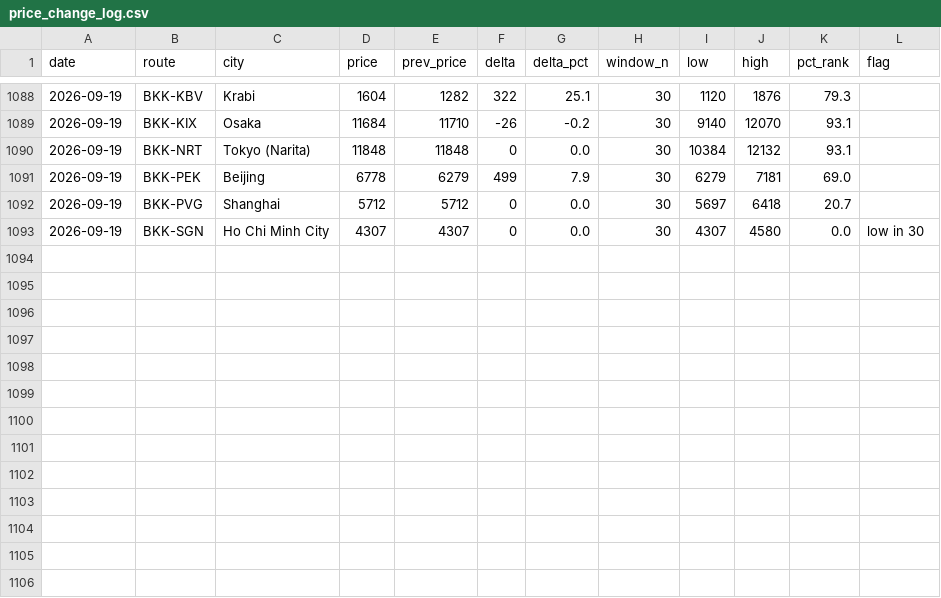
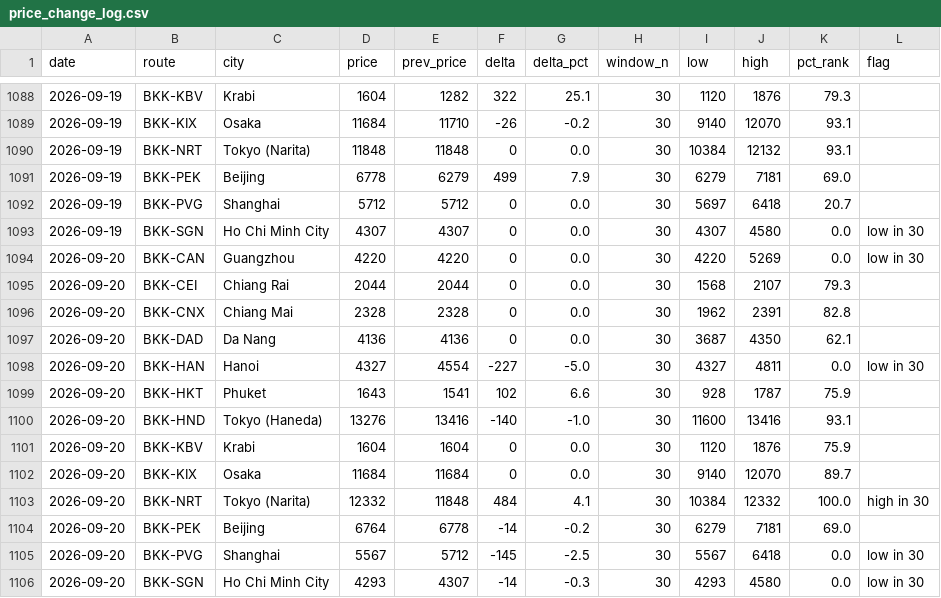
Before and after one commit to swuttipat/flight-price-tracker, a CSV file: data/processed/price_change_log.csv, drawn as a sheet; only a part is shown, gaps mark what is left out.

```diff
--- a/data/processed/price_change_log.csv
+++ b/data/processed/price_change_log.csv
@@ -1093 +1093,14 @@ date,route,city,price,prev_price,delta,delta_pct,window_n,low,high,pct_rank,flag
 2026-09-19,BKK-SGN,Ho Chi Minh City,4307,4307,0,0.0,30,4307,4580,0.0,low in 30
+2026-09-20,BKK-CAN,Guangzhou,4220,4220,0,0.0,30,4220,5269,0.0,low in 30
+2026-09-20,BKK-CEI,Chiang Rai,2044,2044,0,0.0,30,1568,2107,79.3,
+2026-09-20,BKK-CNX,Chiang Mai,2328,2328,0,0.0,30,1962,2391,82.8,
+2026-09-20,BKK-DAD,Da Nang,4136,4136,0,0.0,30,3687,4350,62.1,
+2026-09-20,BKK-HAN,Hanoi,4327,4554,-227,-5.0,30,4327,4811,0.0,low in 30
+2026-09-20,BKK-HKT,Phuket,1643,1541,102,6.6,30,928,1787,75.9,
+2026-09-20,BKK-HND,Tokyo (Haneda),13276,13416,-140,-1.0,30,11600,13416,93.1,
+2026-09-20,BKK-KBV,Krabi,1604,1604,0,0.0,30,1120,1876,75.9,
+2026-09-20,BKK-KIX,Osaka,11684,11684,0,0.0,30,9140,12070,89.7,
+2026-09-20,BKK-NRT,Tokyo (Narita),12332,11848,484,4.1,30,10384,12332,100.0,high in 30
+2026-09-20,BKK-PEK,Beijing,6764,6778,-14,-0.2,30,6279,7181,69.0,
+2026-09-20,BKK-PVG,Shanghai,5567,5712,-145,-2.5,30,5567,6418,0.0,low in 30
+2026-09-20,BKK-SGN,Ho Chi Minh City,4293,4307,-14,-0.3,30,4293,4580,0.0,low in 30
```
Also changed, not shown: data/processed/calendar_latest.csv, data/processed/prices_master.csv, 3 other files.
